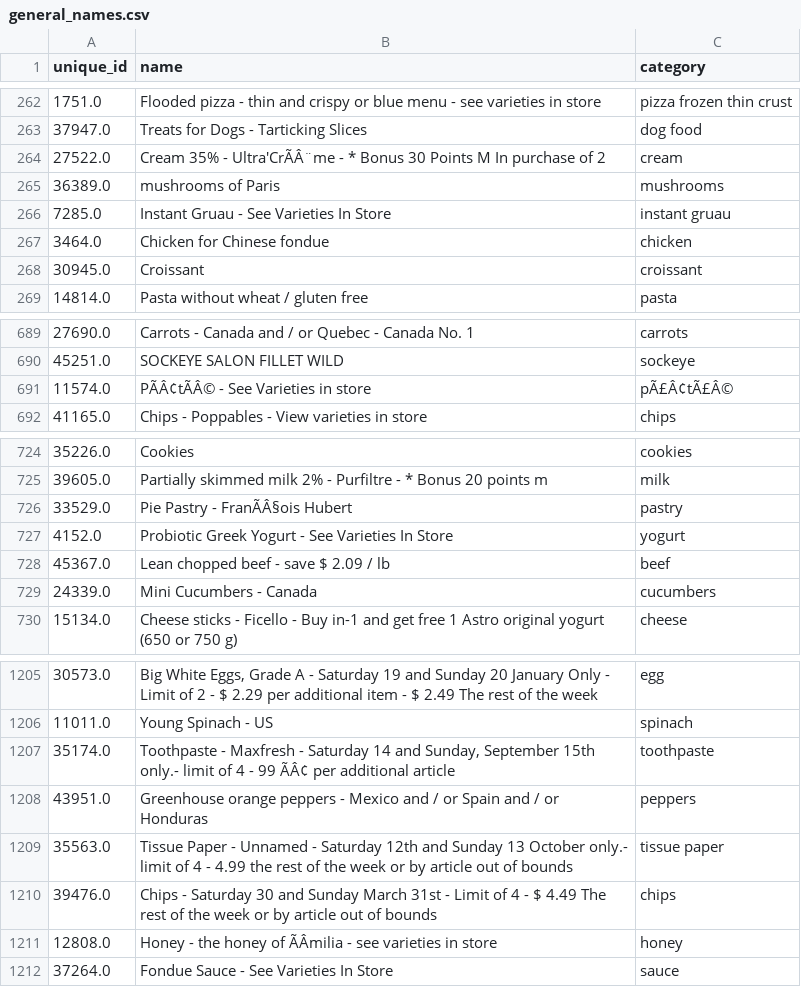
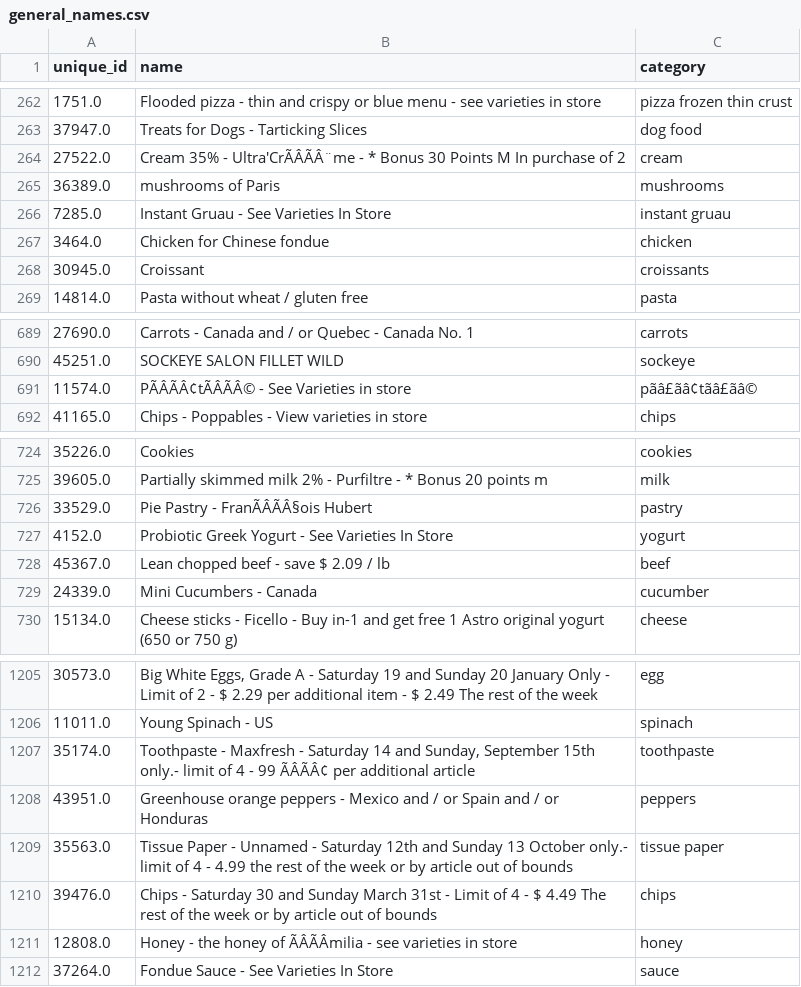
Before and after one commit to don-sabu/nors, a CSV file: dataset_processing/general_names.csv, drawn as a sheet; only a part is shown, gaps mark what is left out; the diff covers the shown part only; the diff names each change by its address in the sheet, - before the commit and + after, or states it on an @@ line.

```diff
--- a/dataset_processing/general_names.csv
+++ b/dataset_processing/general_names.csv
-B264 (name): …35% - Ultra'CrÃÂ¨me - *…
+B264 (name): …35% - Ultra'CrÃÂÃÂ¨me - *…
-C268 (category): croissant
+C268 (category): croissants
-B691 (name): PÃÂ¢tÃÂ© - See Varieties in store
+B691 (name): PÃÂÃÂ¢tÃÂÃÂ© - See Varieties in store
-C691 (category): pÃ£Â¢tÃ£Â©
+C691 (category): pãâ£ãâ¢tãâ£ãâ©
-B726 (name): Pie Pastry - FranÃÂ§ois Hubert
+B726 (name): Pie Pastry - FranÃÂÃÂ§ois Hubert
-C729 (category): cucumbers
+C729 (category): cucumber
-B1207 (name): …- 99 ÃÂ¢ per additional…
+B1207 (name): …- 99 ÃÂÃÂ¢ per additional…
-B1211 (name): …honey of ÃÂmilia - see…
+B1211 (name): …honey of ÃÂÃÂmilia - see…
```
Also changed, not shown: 152 edited cells elsewhere in this file, 3 other files.
